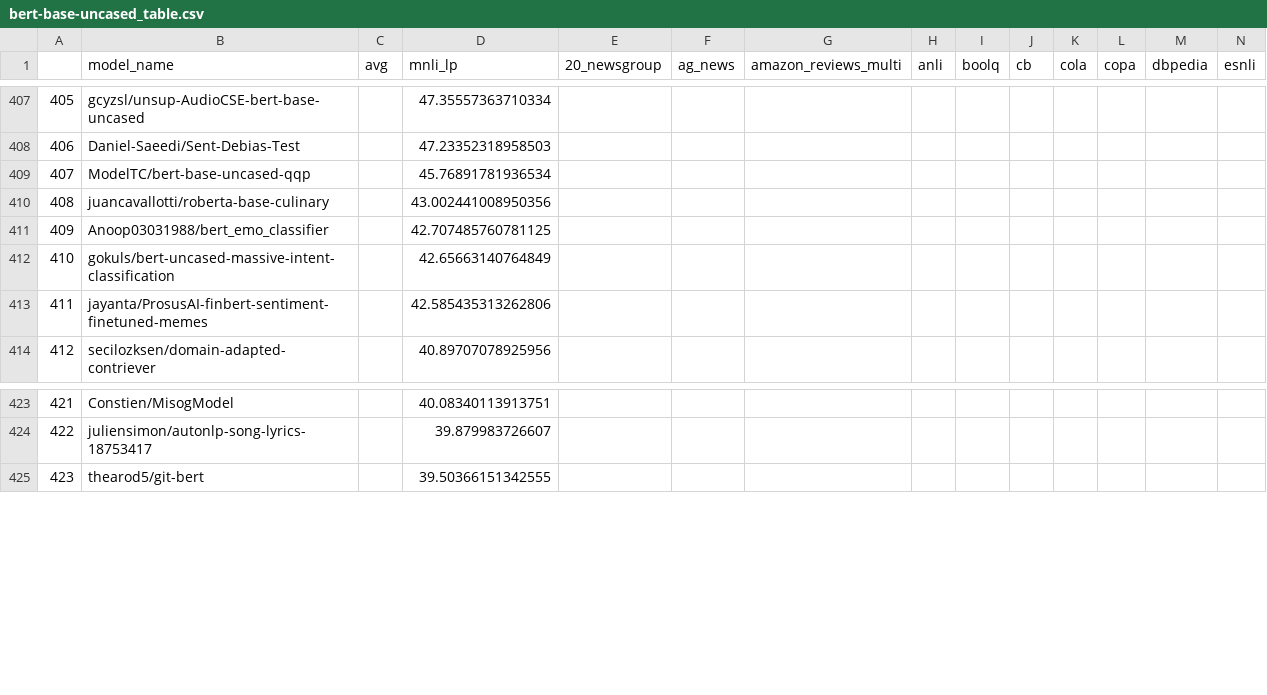
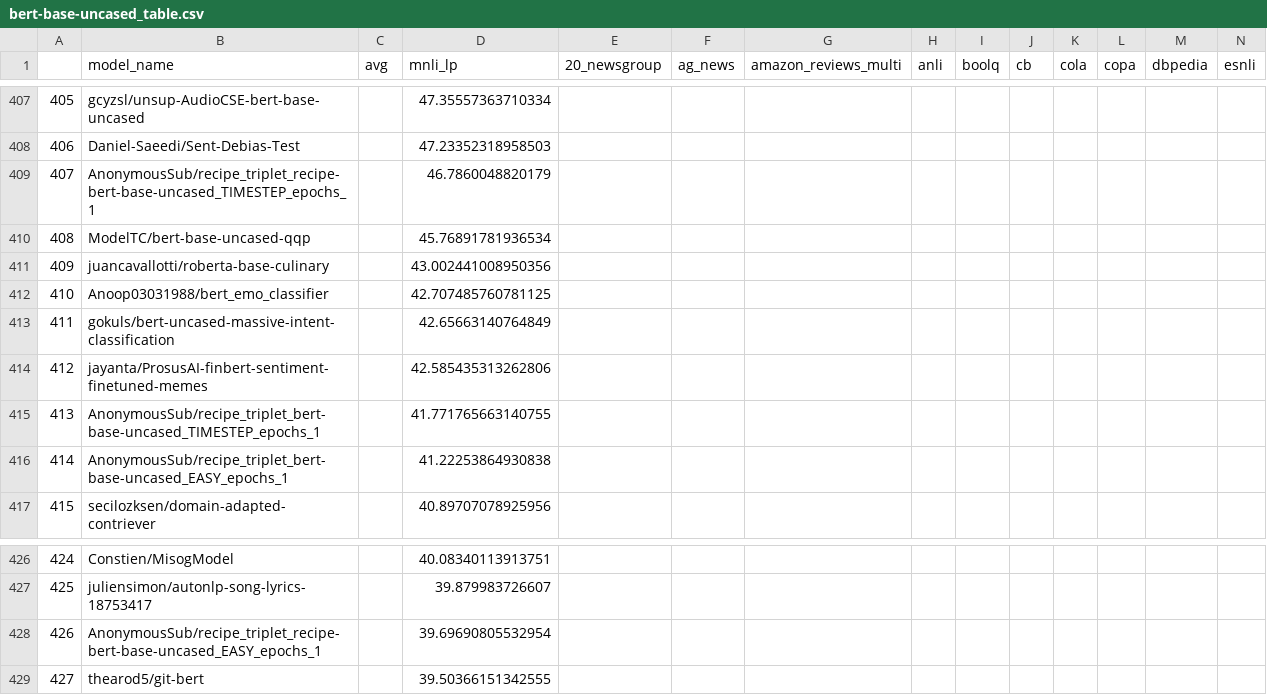
Before and after one commit to IBM/model-recycling, a CSV file: results/bert-base-uncased_table.csv, drawn as a sheet; only a part is shown, gaps mark what is left out; addresses are those after the commit; rows hold the shown columns only; the diff names each change by its address in the sheet, - before the commit and + after, or states it on an @@ line.

Commit message:
update models (auto)

```diff
--- a/results/bert-base-uncased_table.csv
+++ b/results/bert-base-uncased_table.csv
+row 409: 407 | AnonymousSub/recipe_triplet_recipe-bert-base-uncased_TIMESTEP_epochs_1 |  | 46.7860048820179
@@ column A renumbered from row 410 down @@
+row 415: 413 | AnonymousSub/recipe_triplet_bert-base-uncased_TIMESTEP_epochs_1 |  | 41.771765663140755
+row 416: 414 | AnonymousSub/recipe_triplet_bert-base-uncased_EASY_epochs_1 |  | 41.22253864930838
+row 428: 426 | AnonymousSub/recipe_triplet_recipe-bert-base-uncased_EASY_epochs_1 |  | 39.69690805532954
```
Also changed, not shown: results/bert-base-cased_table.csv, results/google_t5-v1_1-base_table.csv, 9 other files.
